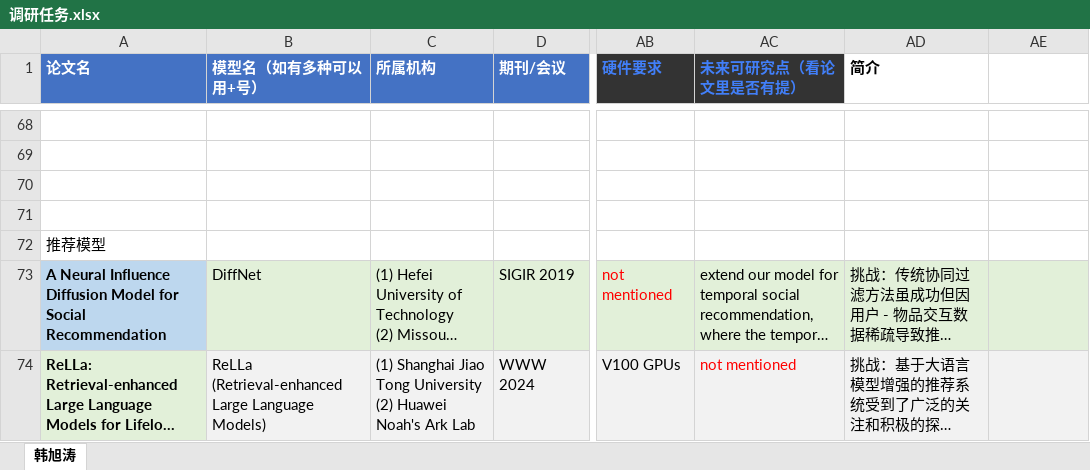
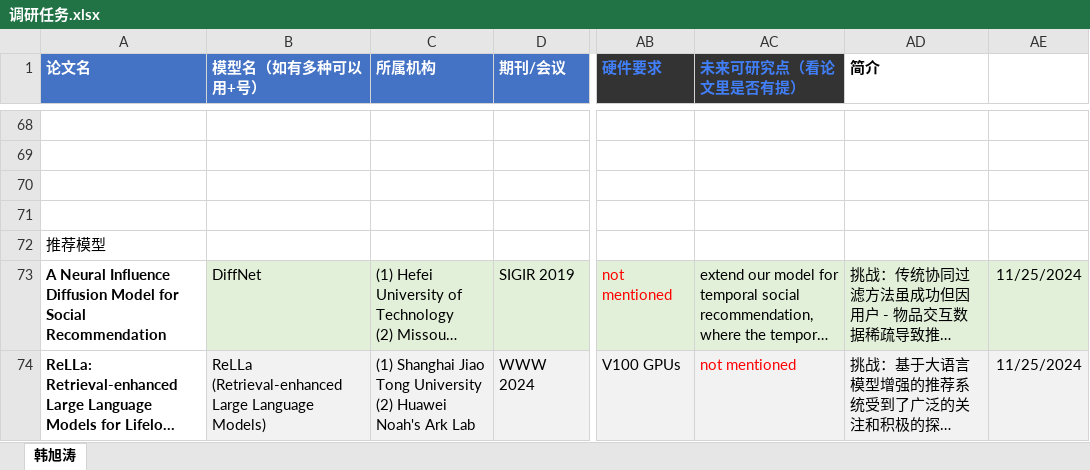
Before and after one commit to hxt-4585/Generative-Model, an Excel workbook: 调研任务.xlsx, sheet 韩旭涛, drawn as a sheet; only a part is shown, gaps mark what is left out; long unchanged cells end in …; values as stored, in another font and other column widths than the file's, no borders; the diff covers the shown part only; the diff names each change by its address in the sheet, - before the commit and + after, or states it on an @@ line.

```diff
--- a/调研任务.xlsx (sheet 韩旭涛)
+++ b/调研任务.xlsx (sheet 韩旭涛)
-A73 fill: #BDD7EE
+A73 fill: none
-AE73:AE74: (empty)
+AE73:AE74: 11/25/2024
-A74 fill: #E2F0D9
+A74 fill: none
```
Also changed, not shown: 23 edited cells and cell formats elsewhere in this sheet, 2 other files.
